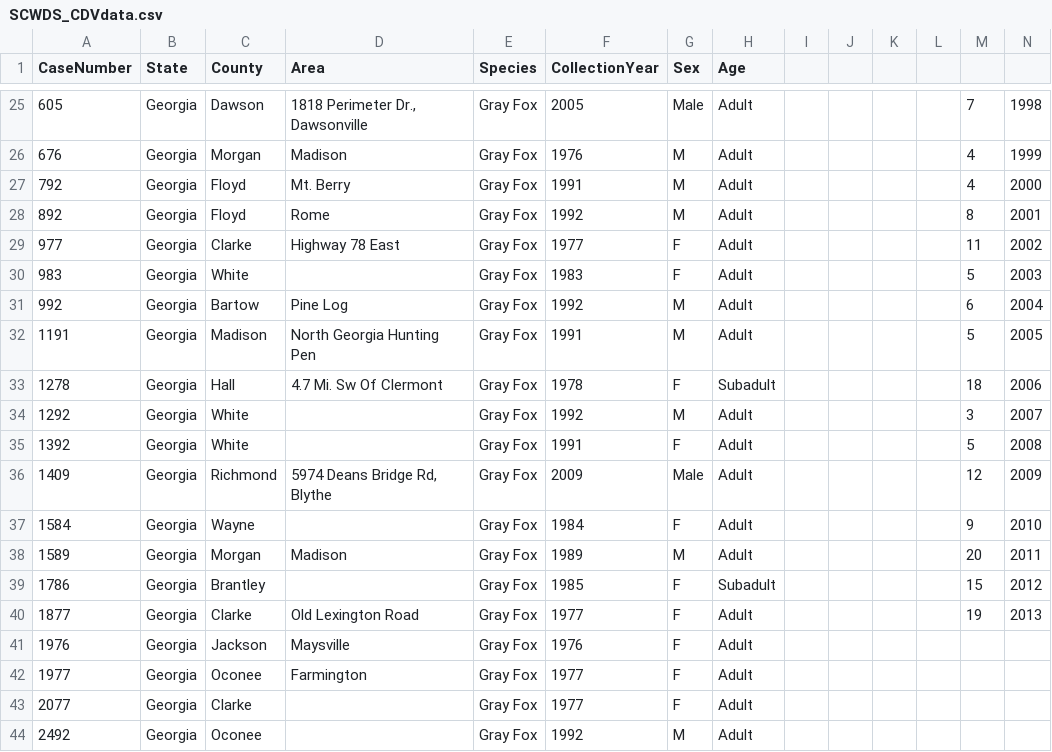
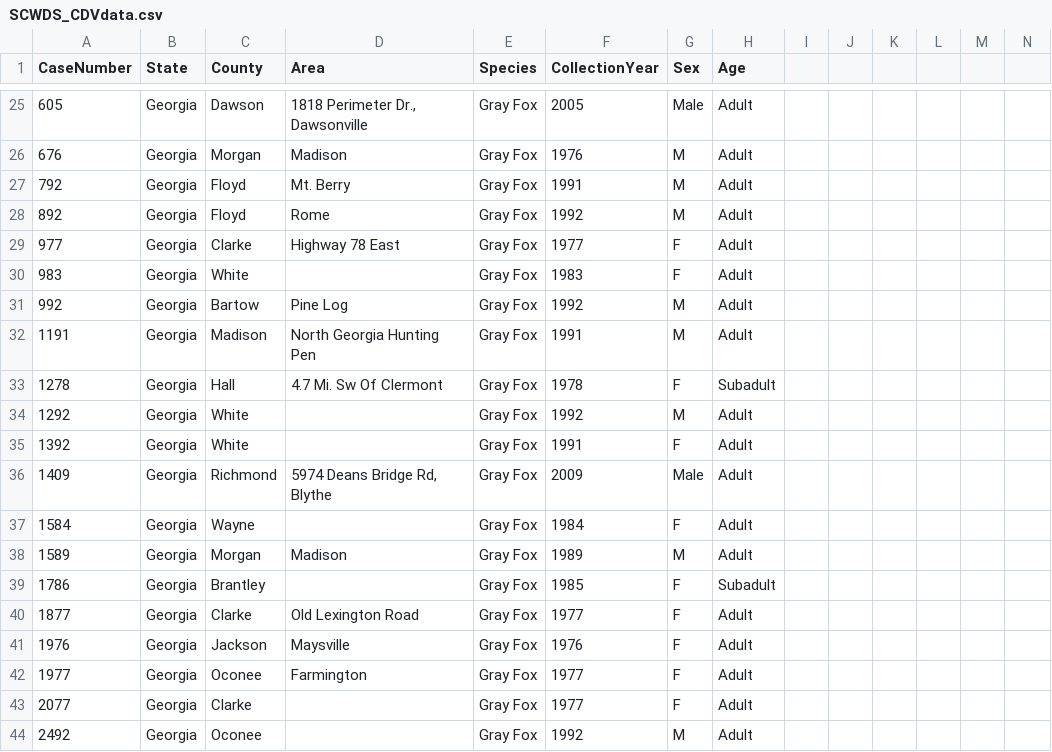
Before and after one commit to JJWilson1991/CDVGA_Project_JJW, a CSV file: data/raw_data/SCWDS_CDVdata.csv, drawn as a sheet; only a part is shown, gaps mark what is left out; the diff covers the shown part only.

```diff
--- a/data/raw_data/SCWDS_CDVdata.csv
+++ b/data/raw_data/SCWDS_CDVdata.csv
@@ -25,16 +25,16 @@ CaseNumber,State,County,Area,Species,CollectionYear,Sex,Age,,,,,,
-605,Georgia,Dawson,"1818 Perimeter Dr., Dawsonville",Gray Fox,2005,Male,Adult,,,,,7,1998
-676,Georgia,Morgan,Madison,Gray Fox,1976,M,Adult,,,,,4,1999
-792,Georgia,Floyd,Mt. Berry,Gray Fox,1991,M,Adult,,,,,4,2000
-892,Georgia,Floyd,Rome,Gray Fox,1992,M,Adult,,,,,8,2001
-977,Georgia,Clarke,Highway 78 East,Gray Fox,1977,F,Adult,,,,,11,2002
-983,Georgia,White,,Gray Fox,1983,F,Adult,,,,,5,2003
-992,Georgia,Bartow,Pine Log,Gray Fox,1992,M,Adult,,,,,6,2004
-1191,Georgia,Madison,North Georgia Hunting Pen,Gray Fox,1991,M,Adult,,,,,5,2005
-1278,Georgia,Hall,4.7 Mi. Sw Of Clermont,Gray Fox,1978,F,Subadult,,,,,18,2006
-1292,Georgia,White,,Gray Fox,1992,M,Adult,,,,,3,2007
-1392,Georgia,White,,Gray Fox,1991,F,Adult,,,,,5,2008
-1409,Georgia,Richmond,"5974 Deans Bridge Rd, Blythe",Gray Fox,2009,Male,Adult,,,,,12,2009
-1584,Georgia,Wayne,,Gray Fox,1984,F,Adult,,,,,9,2010
-1589,Georgia,Morgan,Madison,Gray Fox,1989,M,Adult,,,,,20,2011
-1786,Georgia,Brantley,,Gray Fox,1985,F,Subadult,,,,,15,2012
-1877,Georgia,Clarke,Old Lexington Road,Gray Fox,1977,F,Adult,,,,,19,2013
+605,Georgia,Dawson,"1818 Perimeter Dr., Dawsonville",Gray Fox,2005,Male,Adult
+676,Georgia,Morgan,Madison,Gray Fox,1976,M,Adult
+792,Georgia,Floyd,Mt. Berry,Gray Fox,1991,M,Adult
+892,Georgia,Floyd,Rome,Gray Fox,1992,M,Adult
+977,Georgia,Clarke,Highway 78 East,Gray Fox,1977,F,Adult
+983,Georgia,White,,Gray Fox,1983,F,Adult
+992,Georgia,Bartow,Pine Log,Gray Fox,1992,M,Adult
+1191,Georgia,Madison,North Georgia Hunting Pen,Gray Fox,1991,M,Adult
+1278,Georgia,Hall,4.7 Mi. Sw Of Clermont,Gray Fox,1978,F,Subadult
+1292,Georgia,White,,Gray Fox,1992,M,Adult
+1392,Georgia,White,,Gray Fox,1991,F,Adult
+1409,Georgia,Richmond,"5974 Deans Bridge Rd, Blythe",Gray Fox,2009,Male,Adult
+1584,Georgia,Wayne,,Gray Fox,1984,F,Adult
+1589,Georgia,Morgan,Madison,Gray Fox,1989,M,Adult
+1786,Georgia,Brantley,,Gray Fox,1985,F,Subadult
+1877,Georgia,Clarke,Old Lexington Road,Gray Fox,1977,F,Adult
```
Also changed, not shown: 63 edited cells elsewhere in this file, data/raw_data/Canine_Distemper_Virus_Reports.csv, 58 other files.
